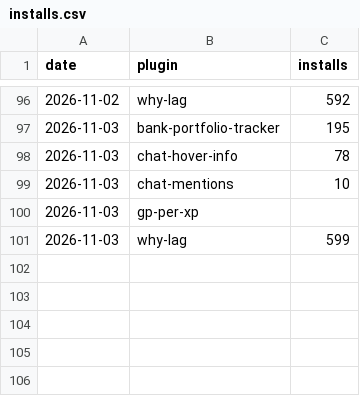
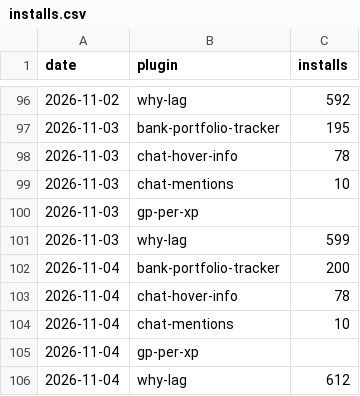
Before and after one commit to 2hBuilds/hub-installs, a CSV file: data/installs.csv, drawn as a sheet; only a part is shown, gaps mark what is left out; the diff names each change by its address in the sheet, - before the commit and + after, or states it on an @@ line.

```diff
--- a/data/installs.csv
+++ b/data/installs.csv
+row 102: 2026-11-04 | bank-portfolio-tracker | 200
+row 103: 2026-11-04 | chat-hover-info | 78
+row 104: 2026-11-04 | chat-mentions | 10
+row 105: 2026-11-04 | gp-per-xp
+row 106: 2026-11-04 | why-lag | 612
```
Also changed, not shown: 3 other files.
